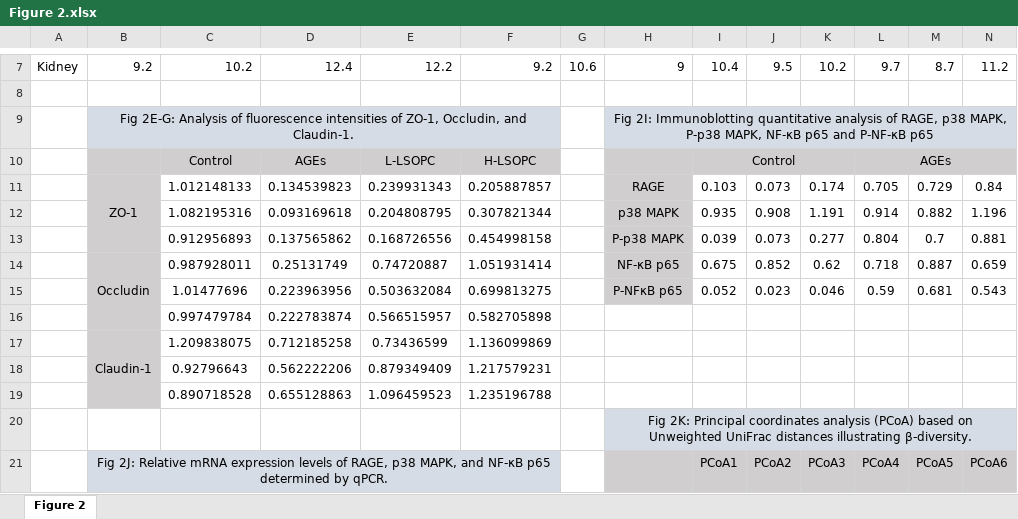
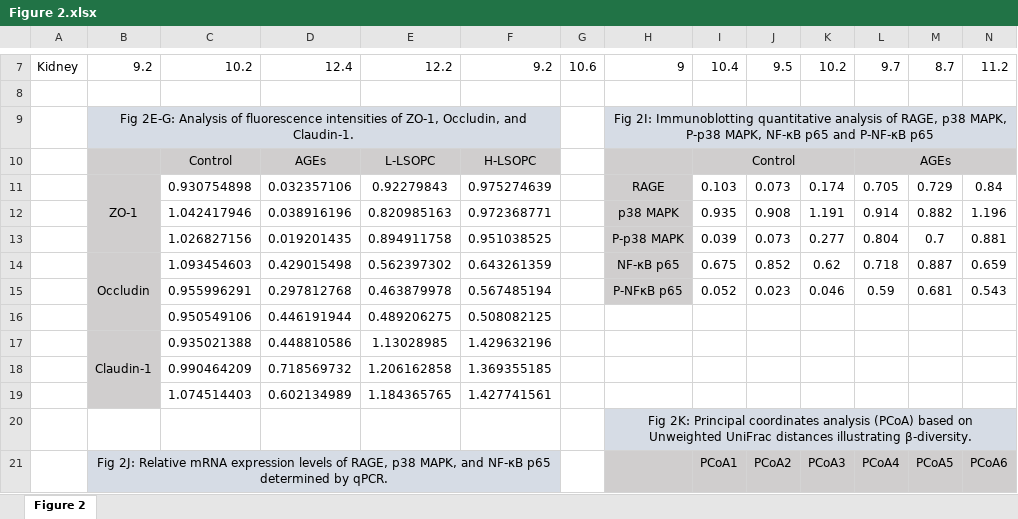
Before and after one commit to YELLY-Y/LSOPC_RAGE_Study, an Excel workbook: Figure 2.xlsx, sheet Figure 2, drawn as a sheet; only a part is shown, gaps mark what is left out; values as stored, in another font and other column widths than the file's, no borders; removed rows and columns are numbered as before the commit, all else as after; rows hold the shown columns only; the diff names each change by its address in the sheet, - before the commit and + after, or states it on an @@ line.

Commit message:
Add files via upload

```diff
--- a/Figure 2.xlsx (sheet Figure 2)
+++ b/Figure 2.xlsx (sheet Figure 2)
-C11: 1.012148133
+C11: 0.930754898
-D11: 0.134539823
+D11: 0.032357106
-E11: 0.239931343
+E11: 0.92279843
-F11: 0.205887857
+F11: 0.975274639
-C12: 1.082195316
+C12: 1.042417946
-D12: 0.093169618
+D12: 0.038916196
-E12: 0.204808795
+E12: 0.820985163
-F12: 0.307821344
+F12: 0.972368771
-C13: 0.912956893
+C13: 1.026827156
-D13: 0.137565862
+D13: 0.019201435
-E13: 0.168726556
+E13: 0.894911758
-F13: 0.454998158
+F13: 0.951038525
-C14: 0.987928011
+C14: 1.093454603
-D14: 0.25131749
+D14: 0.429015498
-E14: 0.74720887
+E14: 0.562397302
-F14: 1.051931414
+F14: 0.643261359
-C15: 1.01477696
+C15: 0.955996291
-D15: 0.223963956
+D15: 0.297812768
-E15: 0.503632084
+E15: 0.463879978
-F15: 0.699813275
+F15: 0.567485194
-row 16:  |  | 0.997479784 | 0.222783874 | 0.566515957 | 0.582705898
-row 17:  | Claudin-1 | 1.209838075 | 0.712185258 | 0.73436599 | 1.136099869
-row 18:  |  | 0.92796643 | 0.562222206 | 0.879349409 | 1.217579231
-row 19:  |  | 0.890718528 | 0.655128863 | 1.096459523 | 1.235196788
+row 16:  |  | 0.950549106 | 0.446191944 | 0.489206275 | 0.508082125
+row 17:  | Claudin-1 | 0.935021388 | 0.448810586 | 1.13028985 | 1.429632196
+row 18:  |  | 0.990464209 | 0.718569732 | 1.206162858 | 1.369355185
+row 19:  |  | 1.074514403 | 0.602134989 | 1.184365765 | 1.427741561
```
